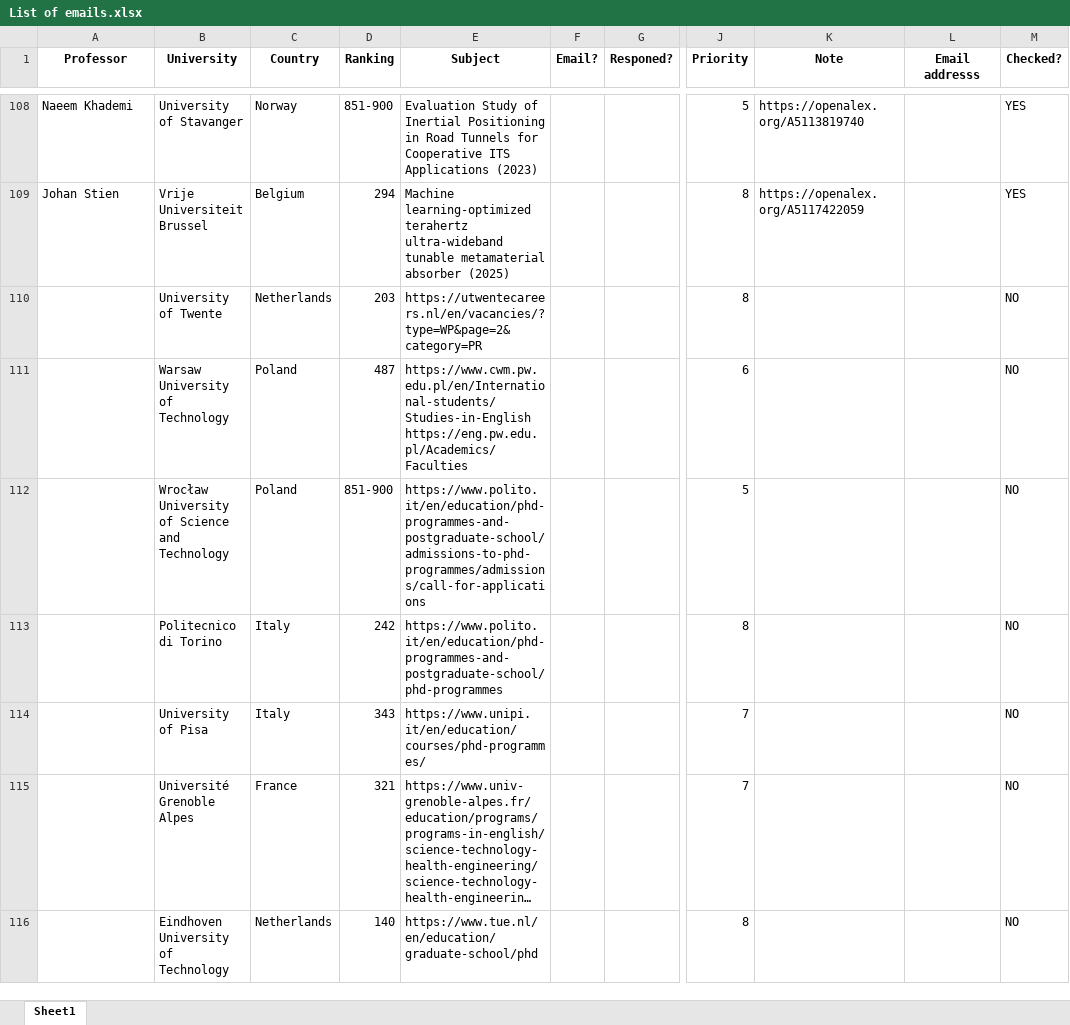
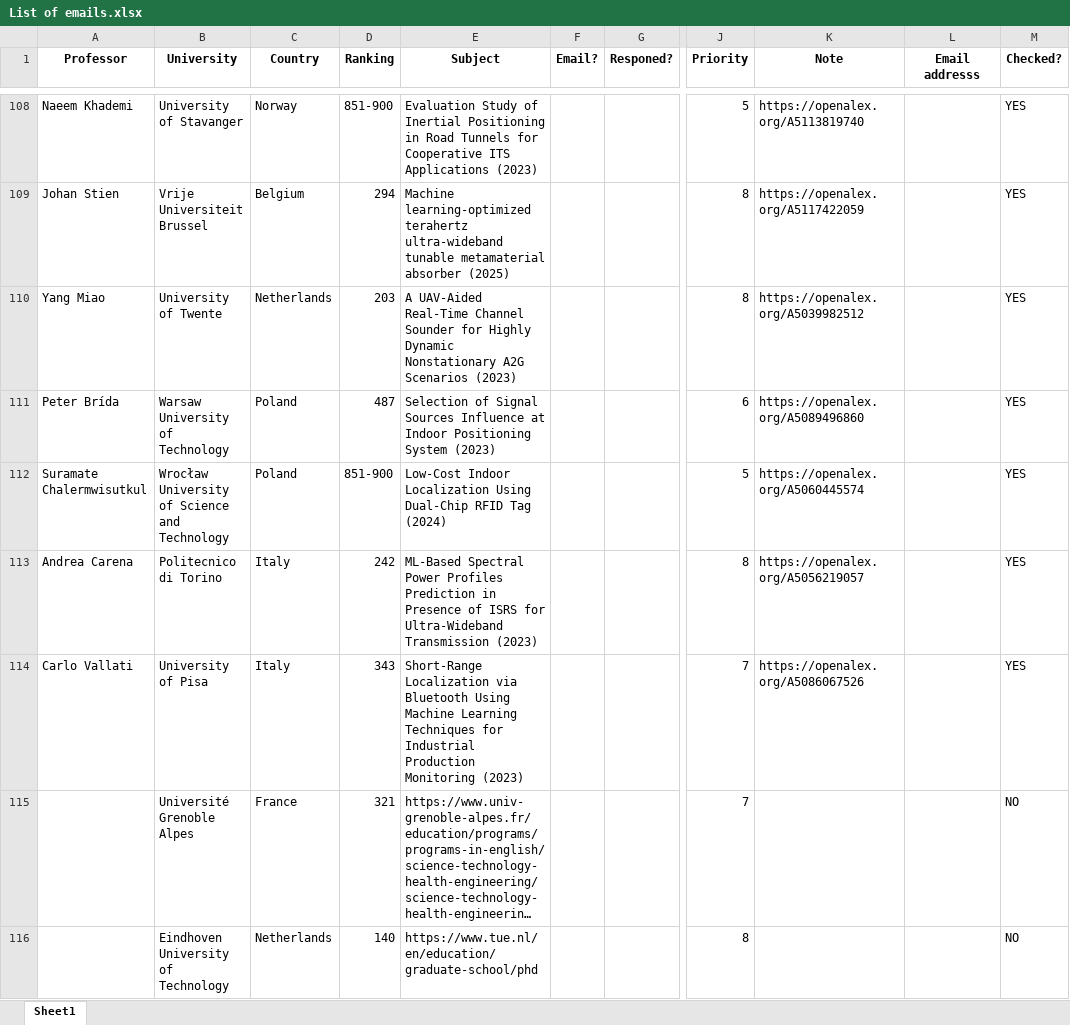
Before and after one commit to Dara-Zahedii/phd-lead-finder, an Excel workbook: List of emails.xlsx, sheet Sheet1, drawn as a sheet; only a part is shown, gaps mark what is left out; long unchanged cells end in …; values as stored, in another font and other column widths than the file's, no borders; ↵ is a line break in a cell; the diff names each change by its address in the sheet, - before the commit and + after, or states it on an @@ line.

```diff
--- a/List of emails.xlsx (sheet Sheet1)
+++ b/List of emails.xlsx (sheet Sheet1)
-A110 (Professor): (empty)
+A110 (Professor): Yang Miao
-E110 (Subject): https://utwentecareers.nl/en/vacancies/?type=WP&page=2&category=PR
+E110 (Subject): A UAV-Aided Real-Time Channel Sounder for Highly Dynamic Nonstationary A2G Scenarios (2023)
-K110 (Note): (empty)
+K110 (Note): https://openalex.org/A5039982512
-M110:M114 (Checked?): NO
+M110:M114 (Checked?): YES
-A111 (Professor): (empty)
+A111 (Professor): Peter Brída
-E111 (Subject): https://www.cwm.pw.edu.pl/en/International-students/Studies-in-English ↵ https://eng.pw.edu.pl/Academics/Faculties
+E111 (Subject): Selection of Signal Sources Influence at Indoor Positioning System (2023)
-K111 (Note): (empty)
+K111 (Note): https://openalex.org/A5089496860
-A112 (Professor): (empty)
+A112 (Professor): Suramate Chalermwisutkul
-E112 (Subject): https://www.polito.it/en/education/phd-programmes-and-postgraduate-school/admissions-to-phd-programmes/admissions/call-for-applications
+E112 (Subject): Low-Cost Indoor Localization Using Dual-Chip RFID Tag (2024)
-K112 (Note): (empty)
+K112 (Note): https://openalex.org/A5060445574
-A113 (Professor): (empty)
+A113 (Professor): Andrea Carena
-E113 (Subject): https://www.polito.it/en/education/phd-programmes-and-postgraduate-school/phd-programmes
+E113 (Subject): ML-Based Spectral Power Profiles Prediction in Presence of ISRS for Ultra-Wideband Transmission (2023)
-K113 (Note): (empty)
+K113 (Note): https://openalex.org/A5056219057
-A114 (Professor): (empty)
+A114 (Professor): Carlo Vallati
-E114 (Subject): https://www.unipi.it/en/education/courses/phd-programmes/
+E114 (Subject): Short-Range Localization via Bluetooth Using Machine Learning Techniques for Industrial Production Monitoring (2023)
-K114 (Note): (empty)
+K114 (Note): https://openalex.org/A5086067526
```
Also changed, not shown: 1 other file.
